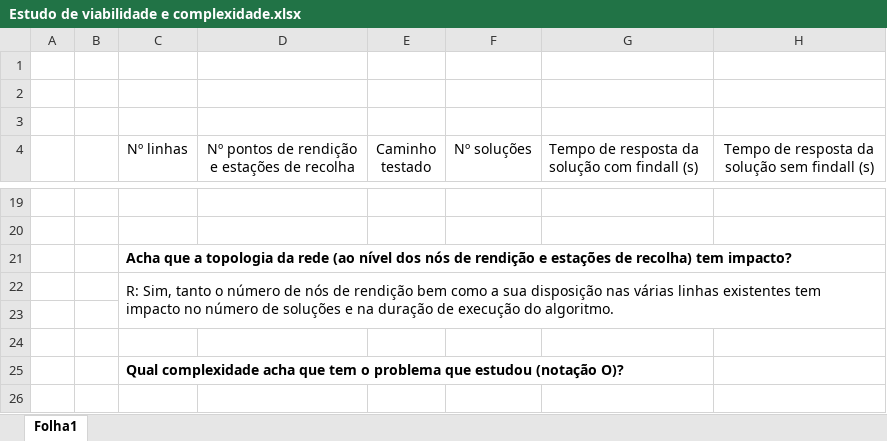
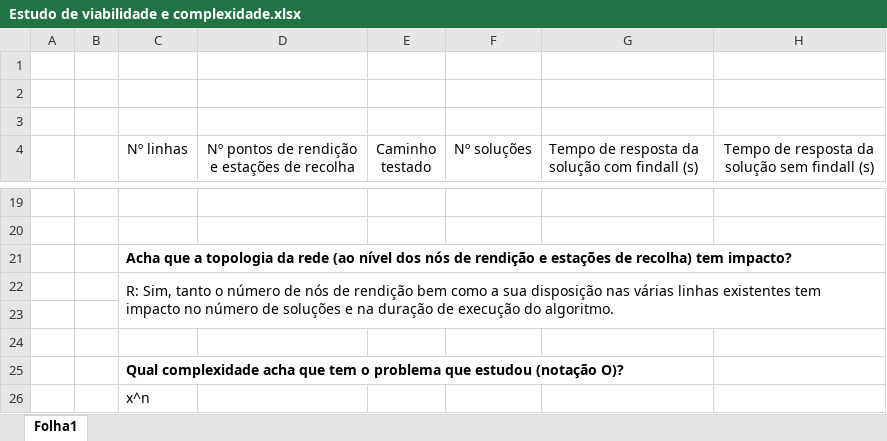
Before and after one commit to SergioCarreirinha/LAPR5, an Excel workbook: Planeamento/Estudo de viabilidade e complexidade.xlsx, sheet Folha1, drawn as a sheet; only a part is shown, gaps mark what is left out; values as stored, in another font and other column widths than the file's, no borders; the diff names each change by its address in the sheet, - before the commit and + after, or states it on an @@ line.

Commit message:
no message

```diff
--- a/Planeamento/Estudo de viabilidade e complexidade.xlsx (sheet Folha1)
+++ b/Planeamento/Estudo de viabilidade e complexidade.xlsx (sheet Folha1)
+row 26:  |  | x^n
```
